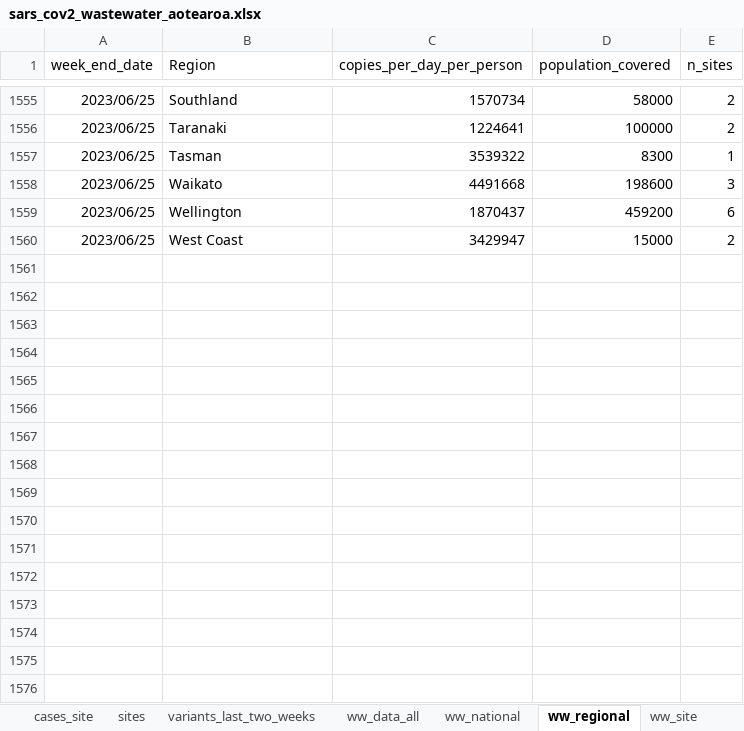
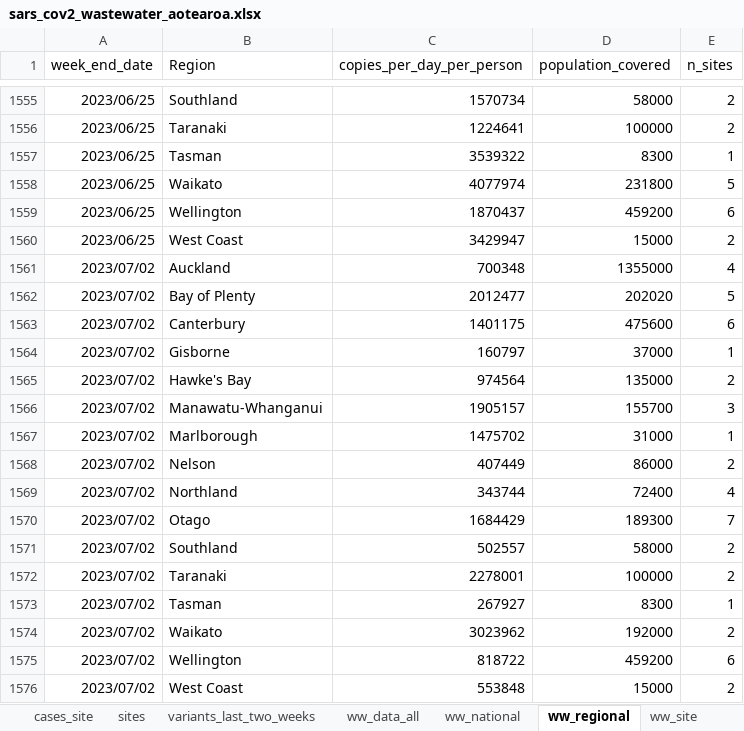
Before and after one commit to ESR-NZ/covid_in_wastewater, an Excel workbook: data/sars_cov2_wastewater_aotearoa.xlsx, sheet ww_regional, drawn as a sheet; only a part is shown, gaps mark what is left out; values as stored, in another font and other column widths than the file's, no borders; table styles not drawn; the diff covers the shown part only; the diff names each change by its address in the sheet, - before the commit and + after, or states it on an @@ line.

```diff
--- a/data/sars_cov2_wastewater_aotearoa.xlsx (sheet ww_regional)
+++ b/data/sars_cov2_wastewater_aotearoa.xlsx (sheet ww_regional)
-C1558 (copies_per_day_per_person): 4491668
+C1558 (copies_per_day_per_person): 4077974
-D1558 (population_covered): 198600
+D1558 (population_covered): 231800
-E1558 (n_sites): 3
+E1558 (n_sites): 5
+row 1561: 2023/07/02 | Auckland | 700348 | 1355000 | 4
+row 1562: 2023/07/02 | Bay of Plenty | 2012477 | 202020 | 5
+row 1563: 2023/07/02 | Canterbury | 1401175 | 475600 | 6
+row 1564: 2023/07/02 | Gisborne | 160797 | 37000 | 1
+row 1565: 2023/07/02 | Hawke's Bay | 974564 | 135000 | 2
+row 1566: 2023/07/02 | Manawatu-Whanganui | 1905157 | 155700 | 3
+row 1567: 2023/07/02 | Marlborough | 1475702 | 31000 | 1
+row 1568: 2023/07/02 | Nelson | 407449 | 86000 | 2
+row 1569: 2023/07/02 | Northland | 343744 | 72400 | 4
+row 1570: 2023/07/02 | Otago | 1684429 | 189300 | 7
+row 1571: 2023/07/02 | Southland | 502557 | 58000 | 2
+row 1572: 2023/07/02 | Taranaki | 2278001 | 100000 | 2
+row 1573: 2023/07/02 | Tasman | 267927 | 8300 | 1
+row 1574: 2023/07/02 | Waikato | 3023962 | 192000 | 2
+row 1575: 2023/07/02 | Wellington | 818722 | 459200 | 6
+row 1576: 2023/07/02 | West Coast | 553848 | 15000 | 2
```
Also changed, not shown: 32 added rows and 1 edited cell elsewhere in this sheet, sheet ww_data_all, sheet cases_site, sheet ww_site, sheet cases_regional, sheet variants_last_two_weeks, sheet ww_national, 1 more sheet, 9 other files.
